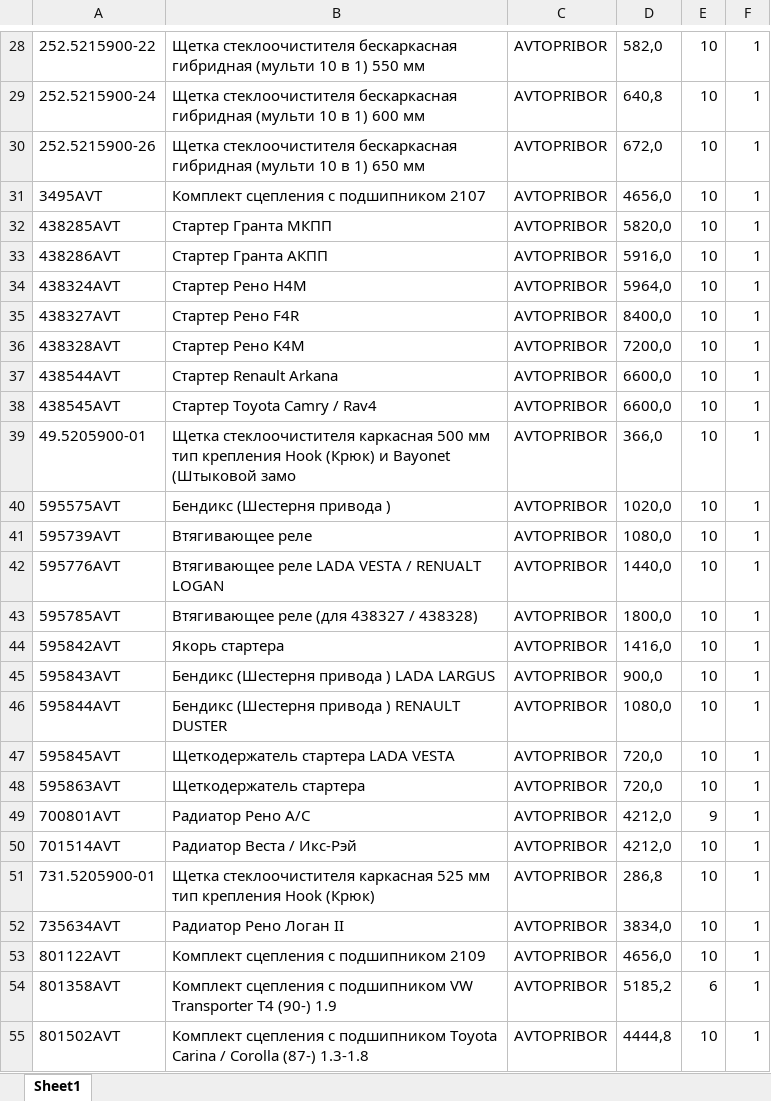
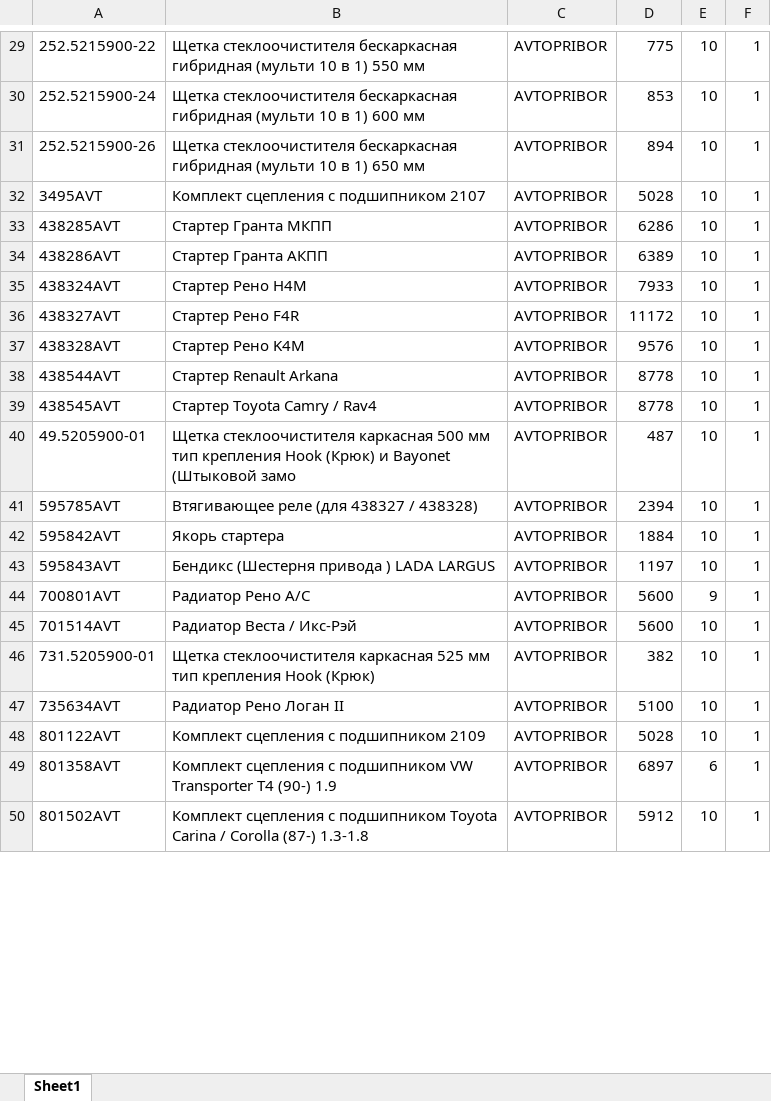
Before and after one commit to beton18/emex-co_project, an Excel workbook: price_for_emex.xlsx, sheet Sheet1, drawn as a sheet; only a part is shown, gaps mark what is left out; values as stored, in another font and other column widths than the file's, no borders; removed rows and columns are numbered as before the commit, all else as after; the diff covers the shown part only; the diff names each change by its address in the sheet, - before the commit and + after, or states it on an @@ line.

```diff
--- a/price_for_emex.xlsx (sheet Sheet1)
+++ b/price_for_emex.xlsx (sheet Sheet1)
-D29: 582,0
+D29: 775
-D30: 640,8
+D30: 853
-D31: 672,0
+D31: 894
-D32: 4656,0
+D32: 5028
-D33: 5820,0
+D33: 6286
-D34: 5916,0
+D34: 6389
-D35: 5964,0
+D35: 7933
-D36: 8400,0
+D36: 11172
-D37: 7200,0
+D37: 9576
-D38:D39: 6600,0
+D38:D39: 8778
-D40: 366,0
+D40: 487
-row 40: 595575AVT | Бендикс (Шестерня привода ) | AVTOPRIBOR | 1020,0 | 10 | 1
-row 41: 595739AVT | Втягивающее реле | AVTOPRIBOR | 1080,0 | 10 | 1
-row 42: 595776AVT | Втягивающее реле LADA VESTA / RENUALT LOGAN | AVTOPRIBOR | 1440,0 | 10 | 1
-D41: 1800,0
+D41: 2394
-D42: 1416,0
+D42: 1884
-D43: 900,0
+D43: 1197
-row 46: 595844AVT | Бендикс (Шестерня привода ) RENAULT DUSTER | AVTOPRIBOR | 1080,0 | 10 | 1
-row 47: 595845AVT | Щеткодержатель стартера LADA VESTA | AVTOPRIBOR | 720,0 | 10 | 1
-row 48: 595863AVT | Щеткодержатель стартера | AVTOPRIBOR | 720,0 | 10 | 1
-D44:D45: 4212,0
+D44:D45: 5600
-D46: 286,8
+D46: 382
-D47: 3834,0
+D47: 5100
-D48: 4656,0
+D48: 5028
-D49: 5185,2
+D49: 6897
-D50: 4444,8
+D50: 5912
```
Also changed, not shown: 1 added row, 12 removed rows and 454 edited cells elsewhere in this sheet.
